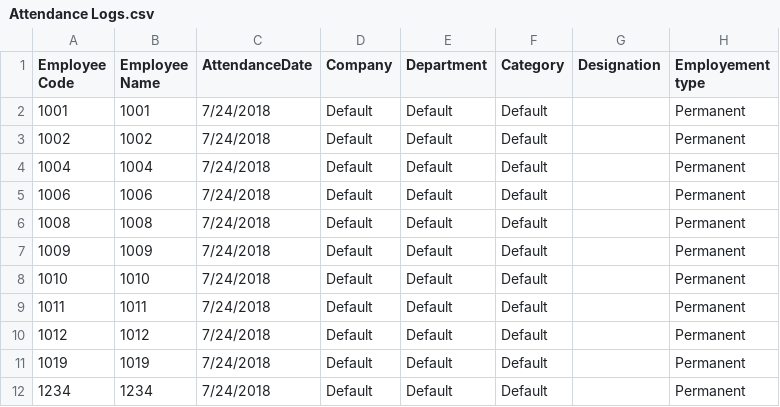
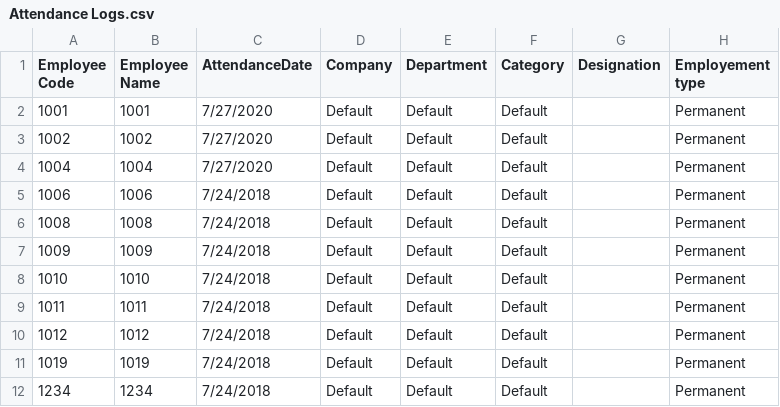
Before and after one commit to vsardeshpande/Virdaks, a CSV file: Excel Files/Attendance Logs.csv, drawn as a sheet; only a part is shown; the diff names each change by its address in the sheet, - before the commit and + after, or states it on an @@ line.

```diff
--- a/Excel Files/Attendance Logs.csv
+++ b/Excel Files/Attendance Logs.csv
-C2:C4 (AttendanceDate): 7/24/2018
+C2:C4 (AttendanceDate): 7/27/2020
```
Also changed, not shown: 3 other files.
